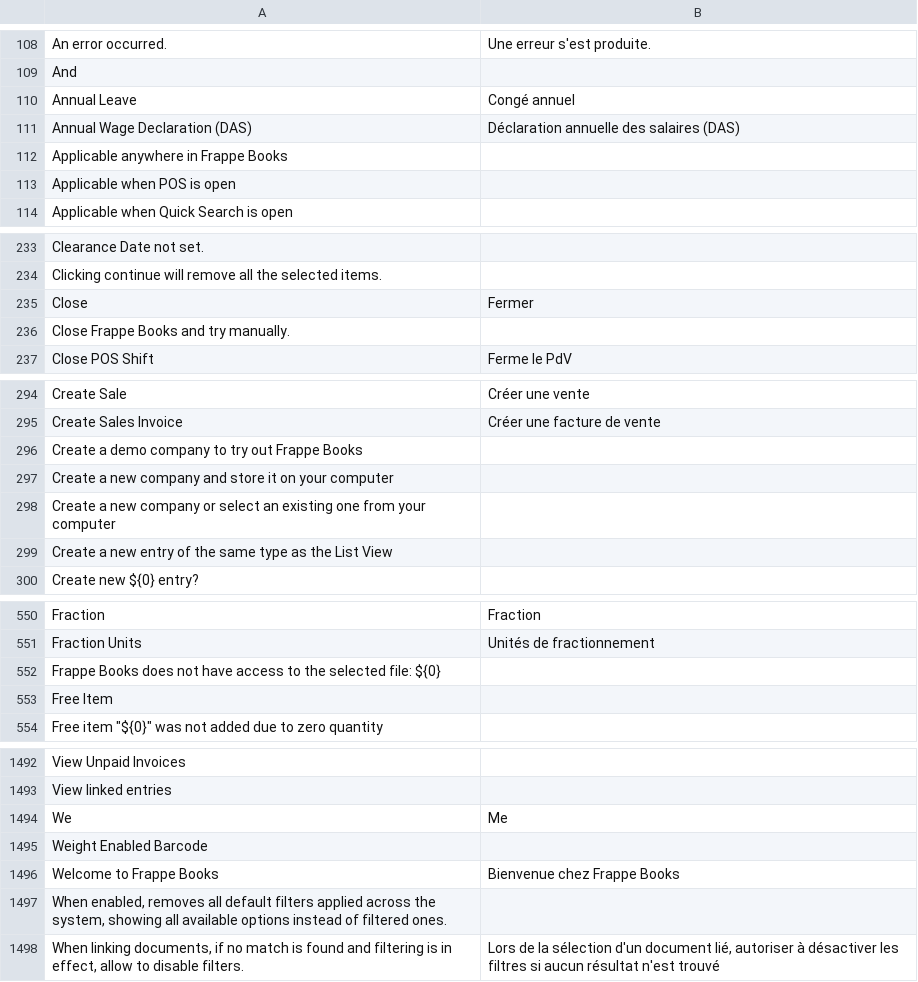
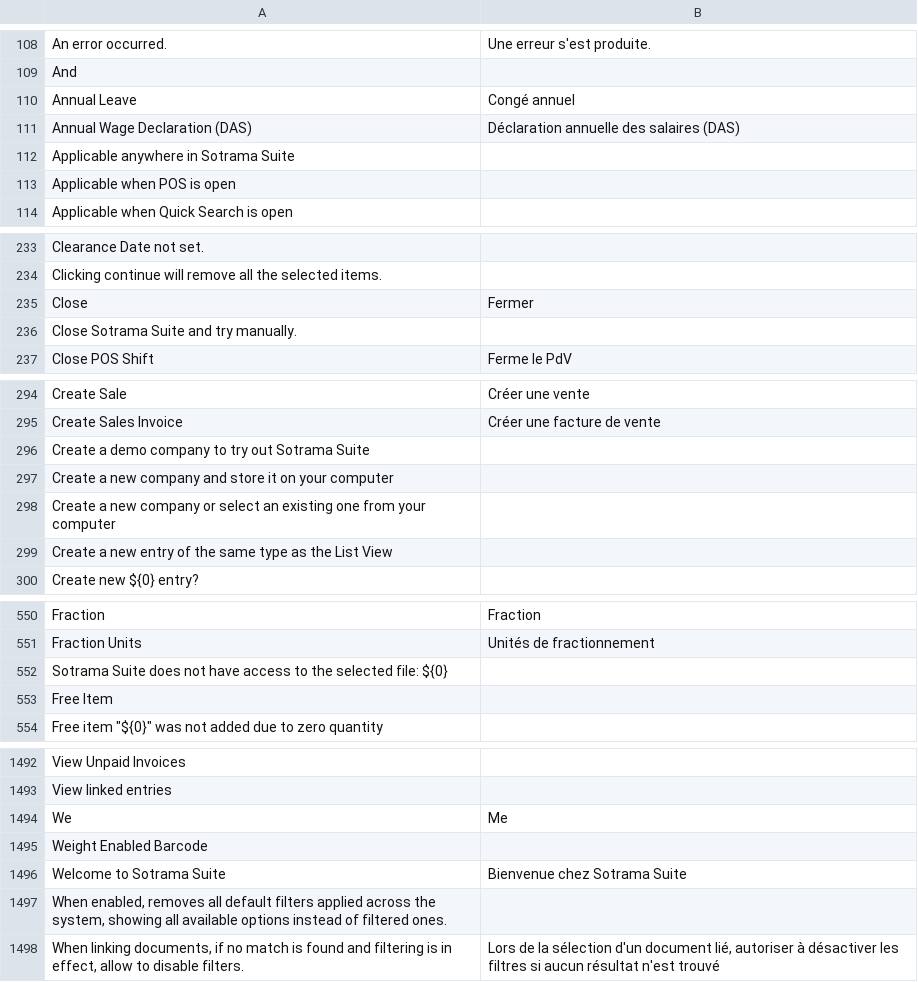
Before and after one commit to aa790933/Sotrama-Suite, a CSV file: translations/fr.csv, drawn as a sheet; only a part is shown, gaps mark what is left out; the diff covers the shown part only.

```diff
--- a/translations/fr.csv
+++ b/translations/fr.csv
@@ -112 +112 @@ Annual Wage Declaration (DAS),Déclaration annuelle des salaires (DAS),
-Applicable anywhere in Frappe Books,
+"Applicable anywhere in Sotrama Suite",
@@ -235,2 +235,2 @@ Clicking continue will remove all the selected items.,
 Close,Fermer,
-Close Frappe Books and try manually.,
+"Close Sotrama Suite and try manually.",
@@ -296 +296 @@ Create Sales Invoice,Créer une facture de vente,
-Create a demo company to try out Frappe Books,
+"Create a demo company to try out Sotrama Suite",
@@ -552 +552 @@ Fraction Units,Unités de fractionnement,
-Frappe Books does not have access to the selected file: ${0},
+"Sotrama Suite does not have access to the selected file: ${0}",
@@ -1496,2 +1496,2 @@ Weight Enabled Barcode,
-Welcome to Frappe Books,Bienvenue chez Frappe Books,
+"Welcome to Sotrama Suite","Bienvenue chez Sotrama Suite",
 "When enabled, removes all default filters applied across the system, showing all available options instead of filtered ones."
```
Also changed, not shown: 1 edited cell elsewhere in this file, translations/ar.csv, translations/da.csv, 51 other files.
